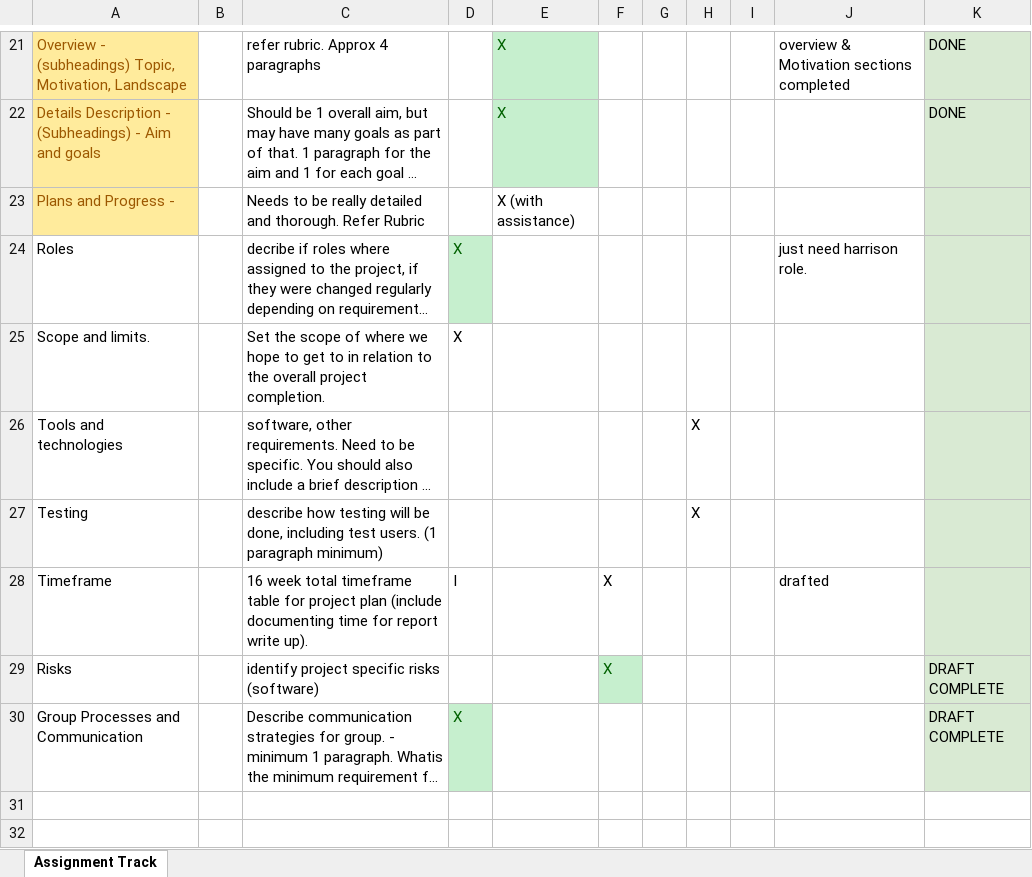
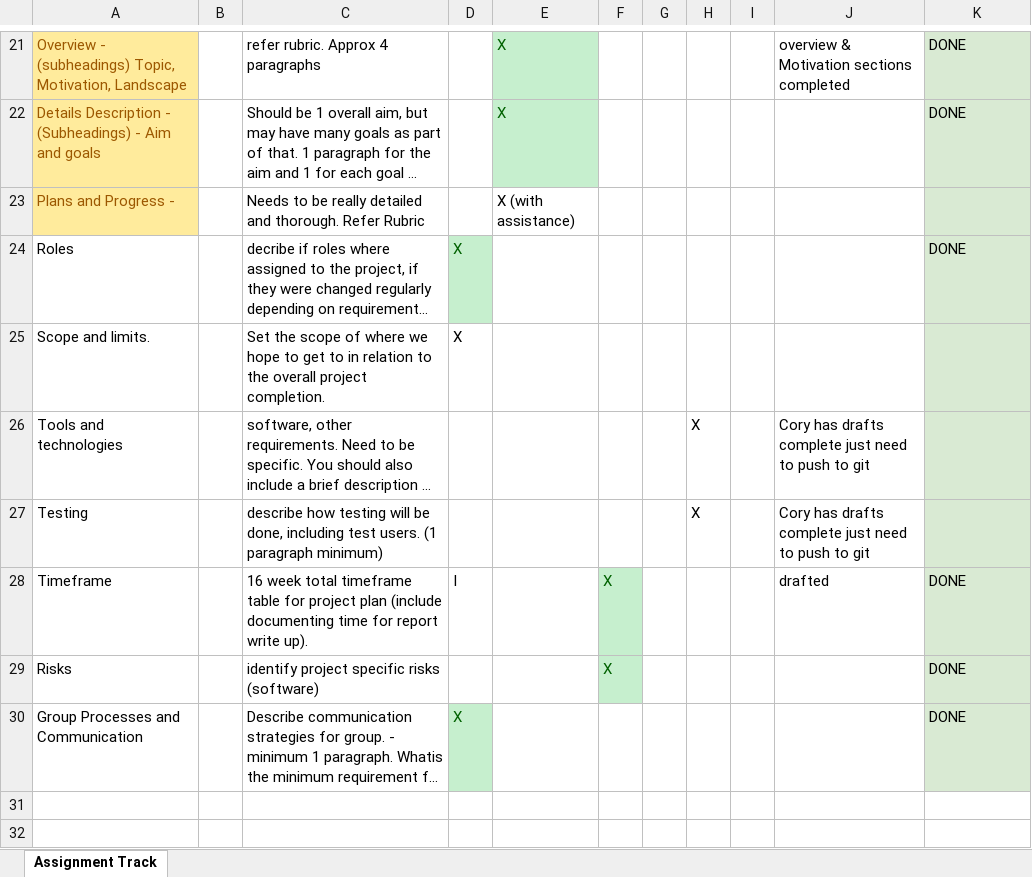
Before and after one commit to groupfourteen/assignment3, an Excel workbook: Assignment 3 Tracking - Group 14.xlsx, sheet Assignment Track, drawn as a sheet; only a part is shown, gaps mark what is left out; long unchanged cells end in …; values as stored, in another font and other column widths than the file's, no borders; the diff names each change by its address in the sheet, - before the commit and + after, or states it on an @@ line.

```diff
--- a/Assignment 3 Tracking - Group 14.xlsx (sheet Assignment Track)
+++ b/Assignment 3 Tracking - Group 14.xlsx (sheet Assignment Track)
-J24: just need harrison role.
+J24: (empty)
-K24: (empty)
+K24: DONE
-J26:J27: (empty)
+J26:J27: Cory has drafts complete just need to push to git
@@ F28 fill: none → #C6EFCE, text colour: black → #006100 @@
-K28: (empty)
+K28: DONE
-K29:K30: DRAFT COMPLETE
+K29:K30: DONE
```
Also changed, not shown: Assignment 3 timeframe..xlsx, 1 other file.
